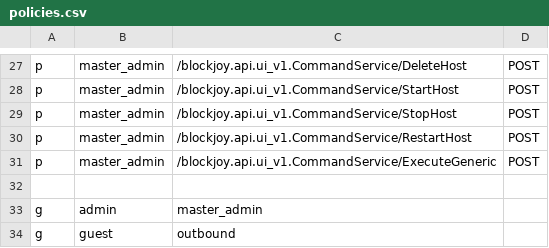
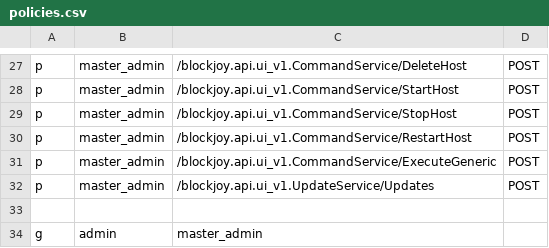
Before and after one commit to nodexeus/bv-api, a CSV file: conf/policies.csv, drawn as a sheet; only a part is shown, gaps mark what is left out; the shorter side is filled out with more unchanged rows; the diff names each change by its address in the sheet, - before the commit and + after, or states it on an @@ line.

Commit message:
feat: started impl UI update service

```diff
--- a/conf/policies.csv
+++ b/conf/policies.csv
+row 32: p | master_admin | /blockjoy.api.ui_v1.UpdateService/Updates | POST
```
Also changed, not shown: 4 other files.
